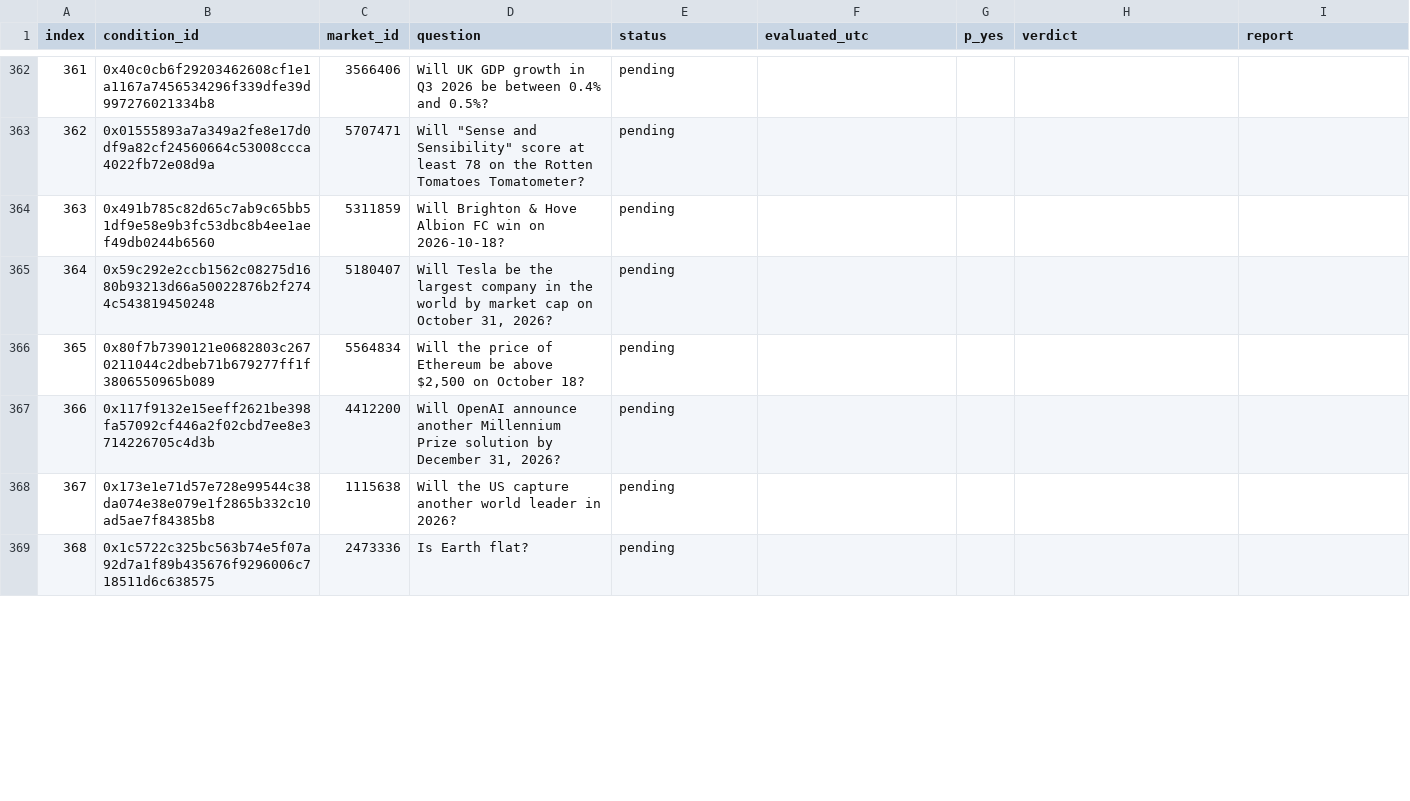
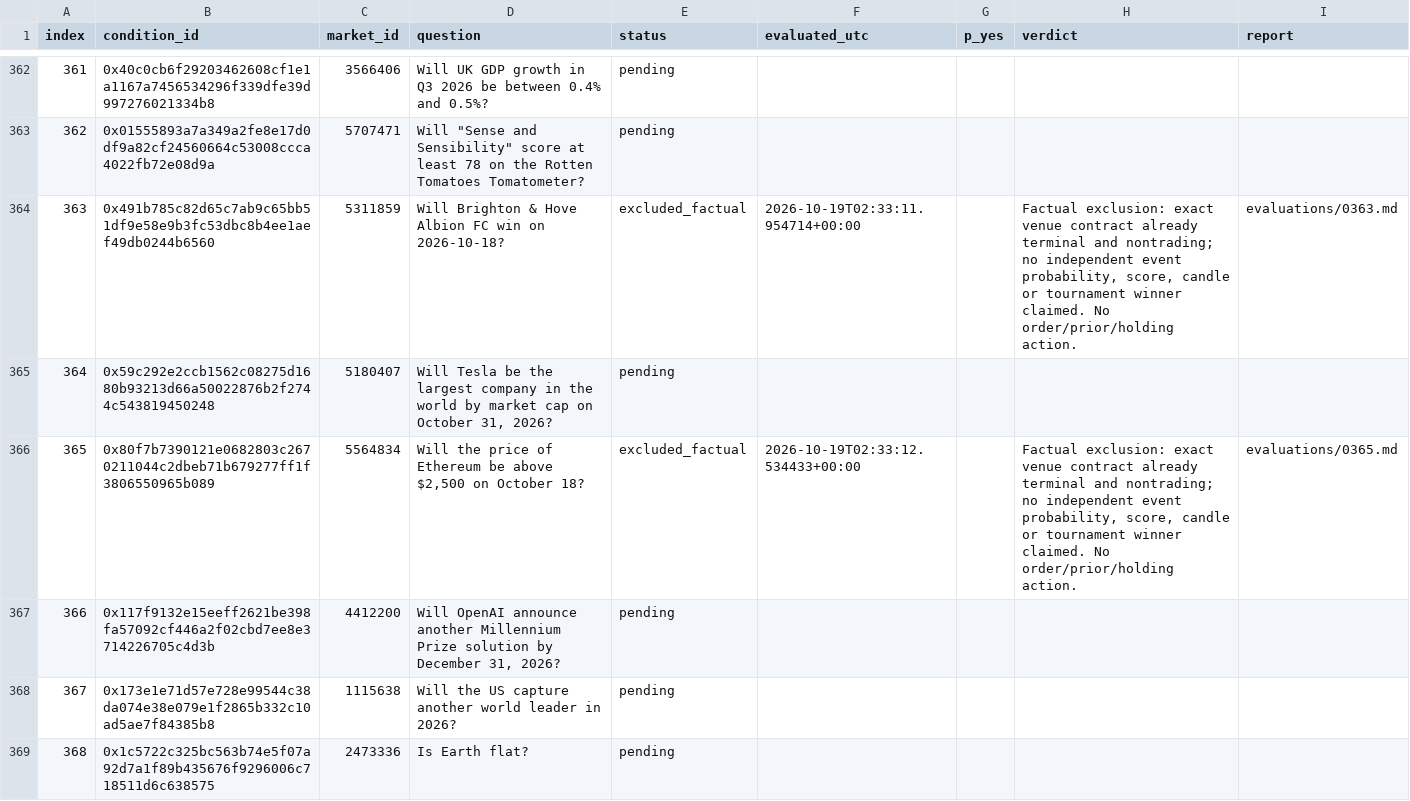
Before and after one commit to philippmerz/polyclaude, a CSV file: research/2026-10-17-deep-review/index.csv, drawn as a sheet; only a part is shown, gaps mark what is left out; the diff covers the shown part only.

```diff
--- a/research/2026-10-17-deep-review/index.csv
+++ b/research/2026-10-17-deep-review/index.csv
@@ -363,5 +363,5 @@ index,condition_id,market_id,question,status,evaluated_utc,p_yes,verdict,report
 362,0x01555893a7a349a2fe8e17d0df9a82cf24560664c53008ccca4022fb72e08d9a,5707471,"Will ""Sense and Sensibility"" score at least 78 on the Rotten Tomatoes Tomatometer?",pending,,,,
-363,0x491b785c82d65c7ab9c65bb51df9e58e9b3fc53dbc8b4ee1aef49db0244b6560,5311859,Will Brighton & Hove Albion FC win on 2026-10-18?,pending,,,,
+363,0x491b785c82d65c7ab9c65bb51df9e58e9b3fc53dbc8b4ee1aef49db0244b6560,5311859,Will Brighton & Hove Albion FC win on 2026-10-18?,excluded_factual,2026-10-19T02:33:11.954714+00:00,,"Factual exclusion: exact venue contract already terminal and nontrading; no independent event probability, score, candle or tournament winner claimed. No order/prior/holding action.",evaluations/0363.md
 364,0x59c292e2ccb1562c08275d1680b93213d66a50022876b2f2744c543819450248,5180407,"Will Tesla be the largest company in the world by market cap on October 31, 2026?",pending,,,,
-365,0x80f7b7390121e0682803c2670211044c2dbeb71b679277ff1f3806550965b089,5564834,"Will the price of Ethereum be above $2,500 on October 18?",pending,,,,
+365,0x80f7b7390121e0682803c2670211044c2dbeb71b679277ff1f3806550965b089,5564834,"Will the price of Ethereum be above $2,500 on October 18?",excluded_factual,2026-10-19T02:33:12.534433+00:00,,"Factual exclusion: exact venue contract already terminal and nontrading; no independent event probability, score, candle or tournament winner claimed. No order/prior/holding action.",evaluations/0365.md
 366,0x117f9132e15eeff2621be398fa57092cf446a2f02cbd7ee8e3714226705c4d3b,4412200,"Will OpenAI announce another Millennium Prize solution by December 31, 2026?",pending,,,,
```
Also changed, not shown: 35 edited cells elsewhere in this file, 40 other files.
